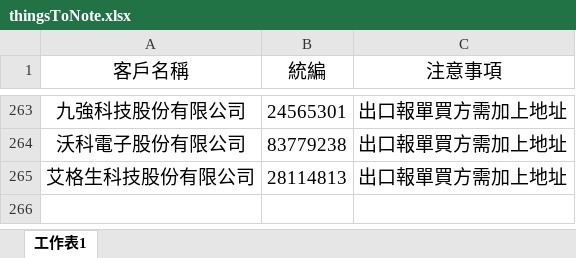
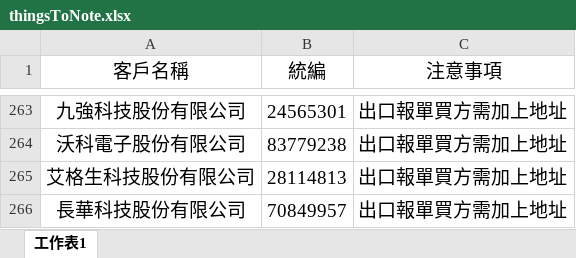
Before and after one commit to liyijung/Export-declaration, an Excel workbook: thingsToNote.xlsx, sheet 工作表1, drawn as a sheet; only a part is shown, gaps mark what is left out; values as stored, in another font and other column widths than the file's, no borders; conditional formats not drawn; the diff names each change by its address in the sheet, - before the commit and + after, or states it on an @@ line.

Commit message:
Add files via upload

```diff
--- a/thingsToNote.xlsx (sheet 工作表1)
+++ b/thingsToNote.xlsx (sheet 工作表1)
+row 266: 長華科技股份有限公司 | 70849957 | 出口報單買方需加上地址
```
